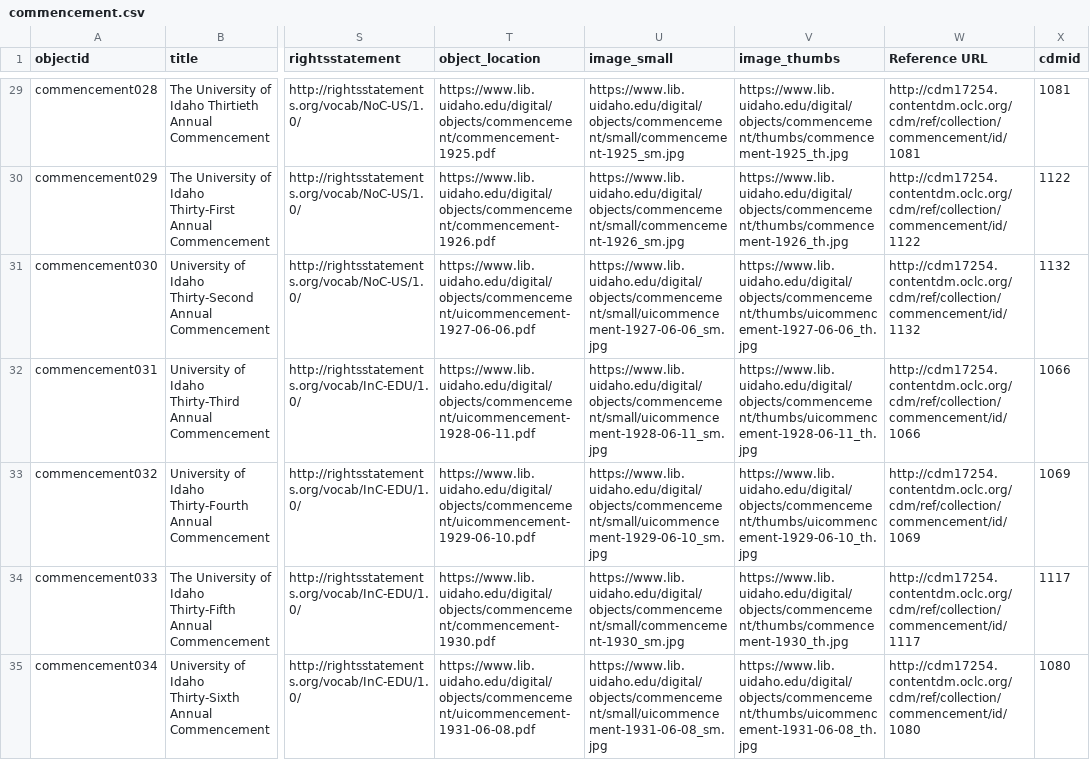
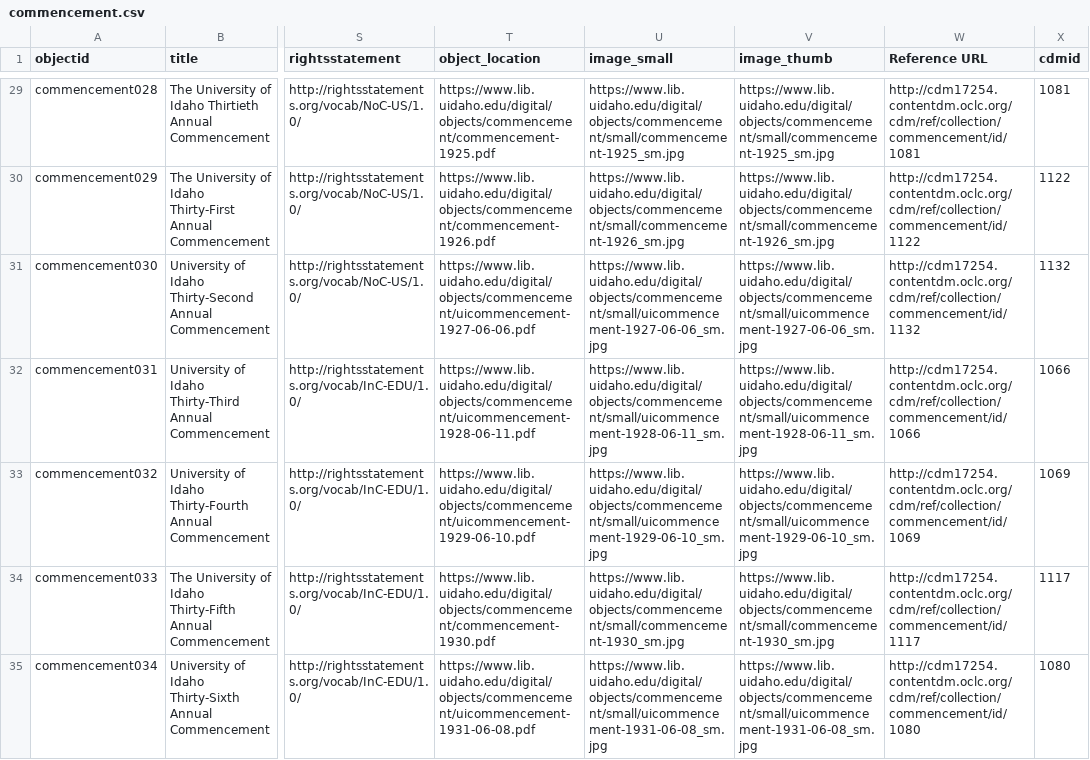
Before and after one commit to uidaholib/campus-collections-template, a CSV file: _data/commencement.csv, drawn as a sheet; only a part is shown, gaps mark what is left out; the diff covers the shown part only; the diff names each change by its address in the sheet, - before the commit and + after, or states it on an @@ line.

Commit message:
swap thumbs for small bc image quality

```diff
--- a/_data/commencement.csv
+++ b/_data/commencement.csv
-V1: image_thumbs
+V1: image_thumb
-V29 (image_thumb): https://www.lib.uidaho.edu/digital/objects/commencement/thumbs/commencement-1925_th.jpg
+V29 (image_thumb): https://www.lib.uidaho.edu/digital/objects/commencement/small/commencement-1925_sm.jpg
-V30 (image_thumb): https://www.lib.uidaho.edu/digital/objects/commencement/thumbs/commencement-1926_th.jpg
+V30 (image_thumb): https://www.lib.uidaho.edu/digital/objects/commencement/small/commencement-1926_sm.jpg
-V31 (image_thumb): https://www.lib.uidaho.edu/digital/objects/commencement/thumbs/uicommencement-1927-06-06_th.jpg
+V31 (image_thumb): https://www.lib.uidaho.edu/digital/objects/commencement/small/uicommencement-1927-06-06_sm.jpg
-V32 (image_thumb): https://www.lib.uidaho.edu/digital/objects/commencement/thumbs/uicommencement-1928-06-11_th.jpg
+V32 (image_thumb): https://www.lib.uidaho.edu/digital/objects/commencement/small/uicommencement-1928-06-11_sm.jpg
-V33 (image_thumb): https://www.lib.uidaho.edu/digital/objects/commencement/thumbs/uicommencement-1929-06-10_th.jpg
+V33 (image_thumb): https://www.lib.uidaho.edu/digital/objects/commencement/small/uicommencement-1929-06-10_sm.jpg
-V34 (image_thumb): https://www.lib.uidaho.edu/digital/objects/commencement/thumbs/commencement-1930_th.jpg
+V34 (image_thumb): https://www.lib.uidaho.edu/digital/objects/commencement/small/commencement-1930_sm.jpg
-V35 (image_thumb): https://www.lib.uidaho.edu/digital/objects/commencement/thumbs/uicommencement-1931-06-08_th.jpg
+V35 (image_thumb): https://www.lib.uidaho.edu/digital/objects/commencement/small/uicommencement-1931-06-08_sm.jpg
```
Also changed, not shown: 162 edited cells elsewhere in this file.
